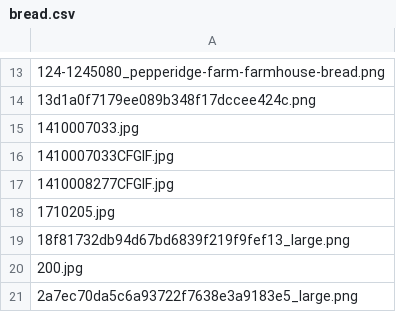
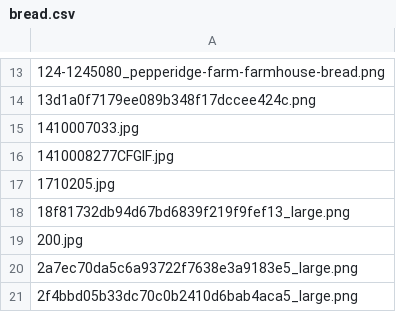
Before and after one commit to pangpwt/M02_PythonForDS, a CSV file: images/bread/bread.csv, drawn as a sheet; only a part is shown, gaps mark what is left out; the shorter side is filled out with more unchanged rows.

Commit message:
add bread 2

```diff
--- a/images/bread/bread.csv
+++ b/images/bread/bread.csv
@@ -15,3 +15,2 @@
 1410007033.jpg
-1410007033CFGIF.jpg
 1410008277CFGIF.jpg
```
Also changed, not shown: 1 other file.
